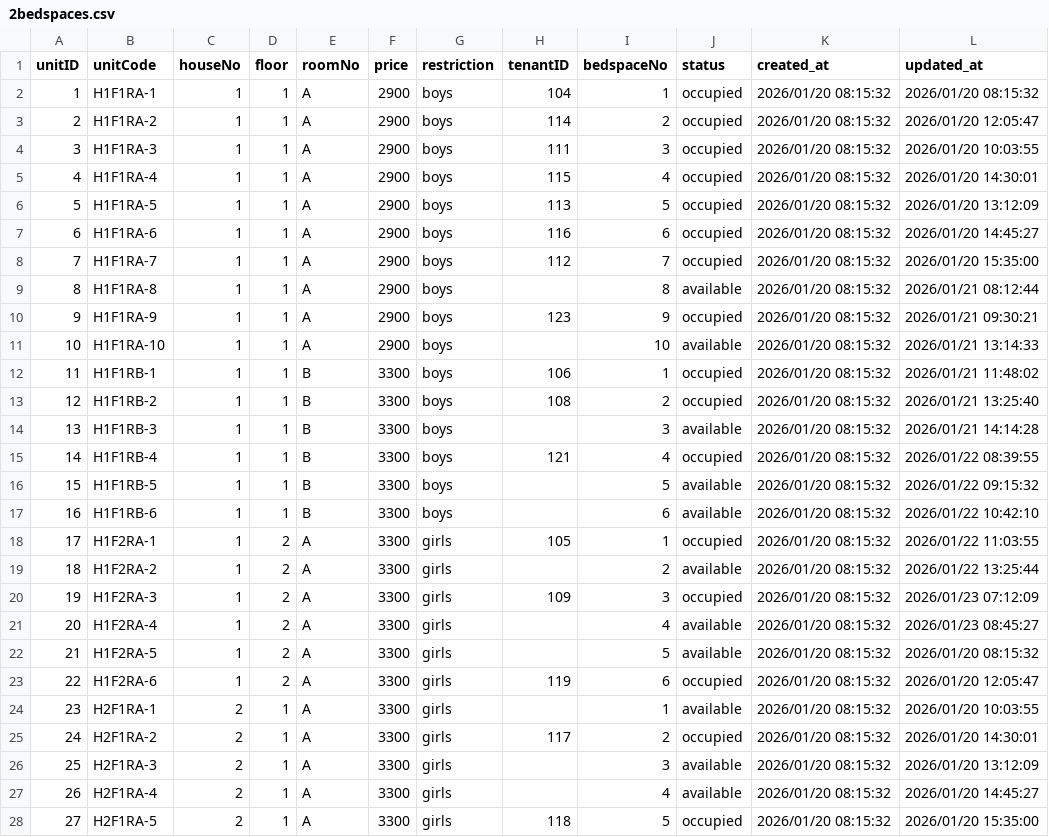
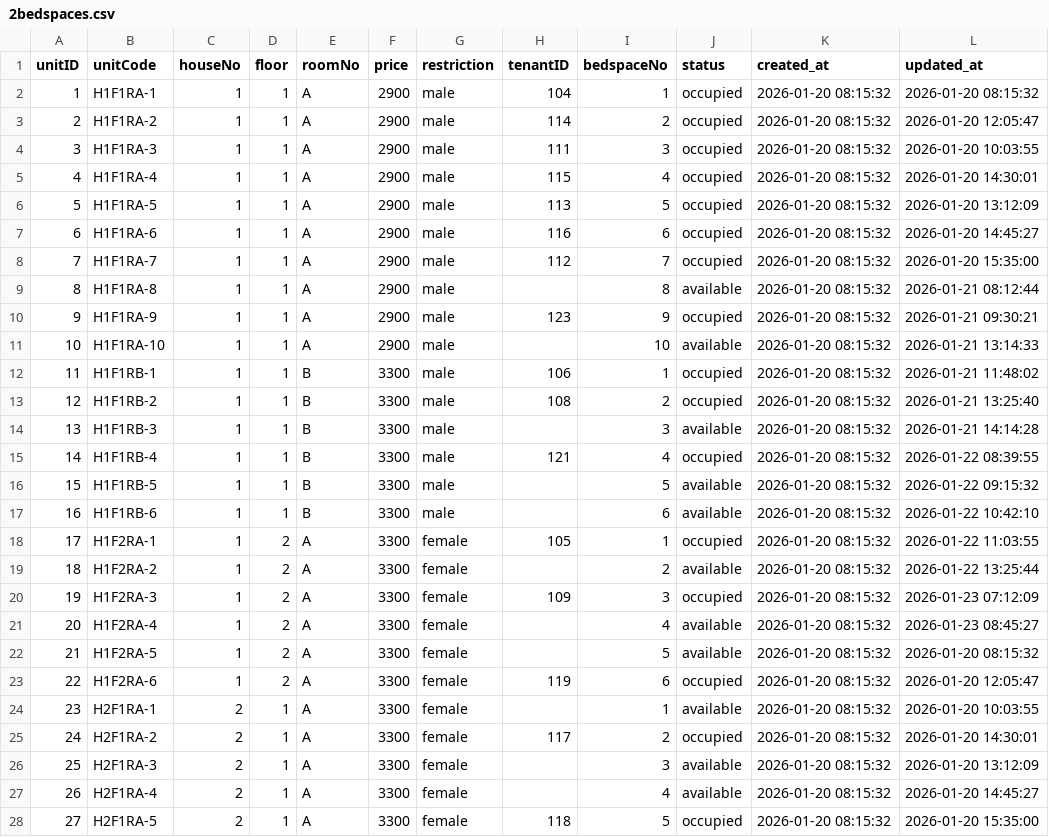
Before and after one commit to Raf-000/rentalms, a CSV file: database/seeders/csv/2bedspaces.csv, drawn as a sheet; only a part is shown; the diff covers the shown part only.

```diff
--- a/database/seeders/csv/2bedspaces.csv
+++ b/database/seeders/csv/2bedspaces.csv
@@ -1,28 +1,28 @@
 unitID,unitCode,houseNo,floor,roomNo,price,restriction,tenantID,bedspaceNo,status,created_at,updated_at
-1,H1F1RA-1,1,1,A,2900,boys,104,1,occupied,2026/01/20 08:15:32,2026/01/20 08:15:32
-2,H1F1RA-2,1,1,A,2900,boys,114,2,occupied,2026/01/20 08:15:32,2026/01/20 12:05:47
-3,H1F1RA-3,1,1,A,2900,boys,111,3,occupied,2026/01/20 08:15:32,2026/01/20 10:03:55
-4,H1F1RA-4,1,1,A,2900,boys,115,4,occupied,2026/01/20 08:15:32,2026/01/20 14:30:01
-5,H1F1RA-5,1,1,A,2900,boys,113,5,occupied,2026/01/20 08:15:32,2026/01/20 13:12:09
-6,H1F1RA-6,1,1,A,2900,boys,116,6,occupied,2026/01/20 08:15:32,2026/01/20 14:45:27
-7,H1F1RA-7,1,1,A,2900,boys,112,7,occupied,2026/01/20 08:15:32,2026/01/20 15:35:00
-8,H1F1RA-8,1,1,A,2900,boys,,8,available,2026/01/20 08:15:32,2026/01/21 08:12:44
-9,H1F1RA-9,1,1,A,2900,boys,123,9,occupied,2026/01/20 08:15:32,2026/01/21 09:30:21
-10,H1F1RA-10,1,1,A,2900,boys,,10,available,2026/01/20 08:15:32,2026/01/21 13:14:33
-11,H1F1RB-1,1,1,B,3300,boys,106,1,occupied,2026/01/20 08:15:32,2026/01/21 11:48:02
-12,H1F1RB-2,1,1,B,3300,boys,108,2,occupied,2026/01/20 08:15:32,2026/01/21 13:25:40
-13,H1F1RB-3,1,1,B,3300,boys,,3,available,2026/01/20 08:15:32,2026/01/21 14:14:28
-14,H1F1RB-4,1,1,B,3300,boys,121,4,occupied,2026/01/20 08:15:32,2026/01/22 08:39:55
-15,H1F1RB-5,1,1,B,3300,boys,,5,available,2026/01/20 08:15:32,2026/01/22 09:15:32
-16,H1F1RB-6,1,1,B,3300,boys,,6,available,2026/01/20 08:15:32,2026/01/22 10:42:10
-17,H1F2RA-1,1,2,A,3300,girls,105,1,occupied,2026/01/20 08:15:32,2026/01/22 11:03:55
-18,H1F2RA-2,1,2,A,3300,girls,,2,available,2026/01/20 08:15:32,2026/01/22 13:25:44
-19,H1F2RA-3,1,2,A,3300,girls,109,3,occupied,2026/01/20 08:15:32,2026/01/23 07:12:09
-20,H1F2RA-4,1,2,A,3300,girls,,4,available,2026/01/20 08:15:32,2026/01/23 08:45:27
-21,H1F2RA-5,1,2,A,3300,girls,,5,available,2026/01/20 08:15:32,2026/01/20 08:15:32
-22,H1F2RA-6,1,2,A,3300,girls,119,6,occupied,2026/01/20 08:15:32,2026/01/20 12:05:47
-23,H2F1RA-1,2,1,A,3300,girls,,1,available,2026/01/20 08:15:32,2026/01/20 10:03:55
-24,H2F1RA-2,2,1,A,3300,girls,117,2,occupied,2026/01/20 08:15:32,2026/01/20 14:30:01
-25,H2F1RA-3,2,1,A,3300,girls,,3,available,2026/01/20 08:15:32,2026/01/20 13:12:09
-26,H2F1RA-4,2,1,A,3300,girls,,4,available,2026/01/20 08:15:32,2026/01/20 14:45:27
-27,H2F1RA-5,2,1,A,3300,girls,118,5,occupied,2026/01/20 08:15:32,2026/01/20 15:35:00
+1,H1F1RA-1,1,1,A,2900,male,104,1,occupied,2026-01-20 08:15:32,2026-01-20 08:15:32
+2,H1F1RA-2,1,1,A,2900,male,114,2,occupied,2026-01-20 08:15:32,2026-01-20 12:05:47
+3,H1F1RA-3,1,1,A,2900,male,111,3,occupied,2026-01-20 08:15:32,2026-01-20 10:03:55
+4,H1F1RA-4,1,1,A,2900,male,115,4,occupied,2026-01-20 08:15:32,2026-01-20 14:30:01
+5,H1F1RA-5,1,1,A,2900,male,113,5,occupied,2026-01-20 08:15:32,2026-01-20 13:12:09
+6,H1F1RA-6,1,1,A,2900,male,116,6,occupied,2026-01-20 08:15:32,2026-01-20 14:45:27
+7,H1F1RA-7,1,1,A,2900,male,112,7,occupied,2026-01-20 08:15:32,2026-01-20 15:35:00
+8,H1F1RA-8,1,1,A,2900,male,,8,available,2026-01-20 08:15:32,2026-01-21 08:12:44
+9,H1F1RA-9,1,1,A,2900,male,123,9,occupied,2026-01-20 08:15:32,2026-01-21 09:30:21
+10,H1F1RA-10,1,1,A,2900,male,,10,available,2026-01-20 08:15:32,2026-01-21 13:14:33
+11,H1F1RB-1,1,1,B,3300,male,106,1,occupied,2026-01-20 08:15:32,2026-01-21 11:48:02
+12,H1F1RB-2,1,1,B,3300,male,108,2,occupied,2026-01-20 08:15:32,2026-01-21 13:25:40
+13,H1F1RB-3,1,1,B,3300,male,,3,available,2026-01-20 08:15:32,2026-01-21 14:14:28
+14,H1F1RB-4,1,1,B,3300,male,121,4,occupied,2026-01-20 08:15:32,2026-01-22 08:39:55
+15,H1F1RB-5,1,1,B,3300,male,,5,available,2026-01-20 08:15:32,2026-01-22 09:15:32
+16,H1F1RB-6,1,1,B,3300,male,,6,available,2026-01-20 08:15:32,2026-01-22 10:42:10
+17,H1F2RA-1,1,2,A,3300,female,105,1,occupied,2026-01-20 08:15:32,2026-01-22 11:03:55
+18,H1F2RA-2,1,2,A,3300,female,,2,available,2026-01-20 08:15:32,2026-01-22 13:25:44
+19,H1F2RA-3,1,2,A,3300,female,109,3,occupied,2026-01-20 08:15:32,2026-01-23 07:12:09
+20,H1F2RA-4,1,2,A,3300,female,,4,available,2026-01-20 08:15:32,2026-01-23 08:45:27
+21,H1F2RA-5,1,2,A,3300,female,,5,available,2026-01-20 08:15:32,2026-01-20 08:15:32
+22,H1F2RA-6,1,2,A,3300,female,119,6,occupied,2026-01-20 08:15:32,2026-01-20 12:05:47
+23,H2F1RA-1,2,1,A,3300,female,,1,available,2026-01-20 08:15:32,2026-01-20 10:03:55
+24,H2F1RA-2,2,1,A,3300,female,117,2,occupied,2026-01-20 08:15:32,2026-01-20 14:30:01
+25,H2F1RA-3,2,1,A,3300,female,,3,available,2026-01-20 08:15:32,2026-01-20 13:12:09
+26,H2F1RA-4,2,1,A,3300,female,,4,available,2026-01-20 08:15:32,2026-01-20 14:45:27
+27,H2F1RA-5,2,1,A,3300,female,118,5,occupied,2026-01-20 08:15:32,2026-01-20 15:35:00
```
Also changed, not shown: 69 edited cells elsewhere in this file, database/seeders/csv/1users.csv, database/seeders/csv/3bills.csv, 16 other files.
